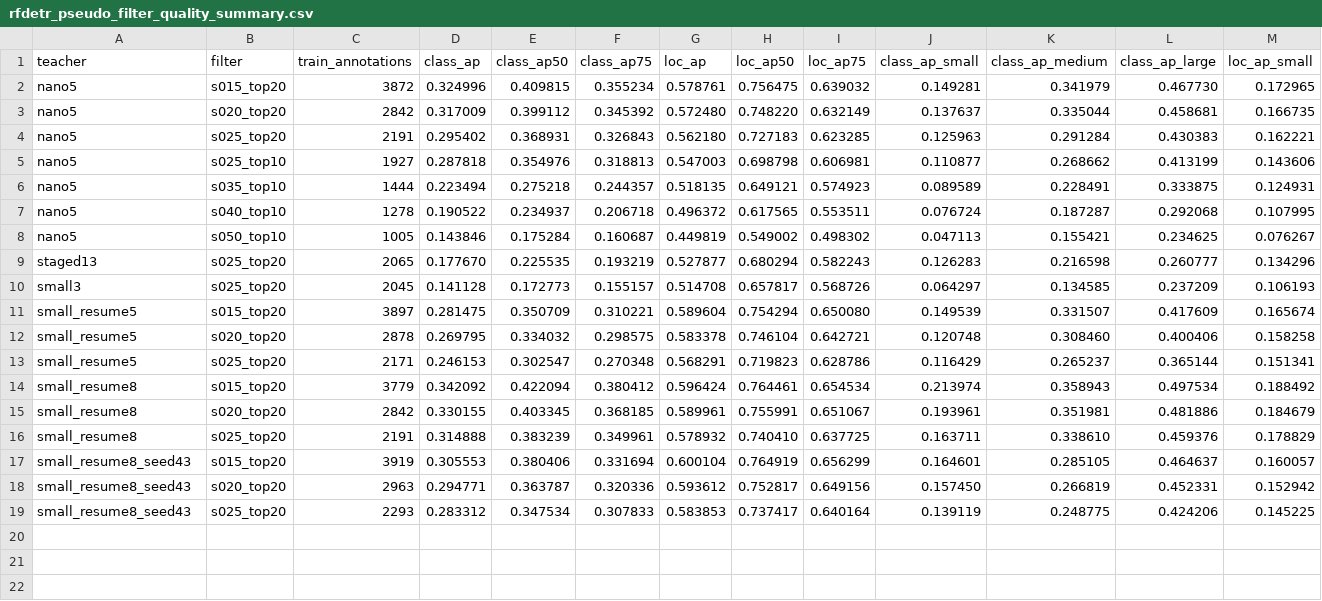
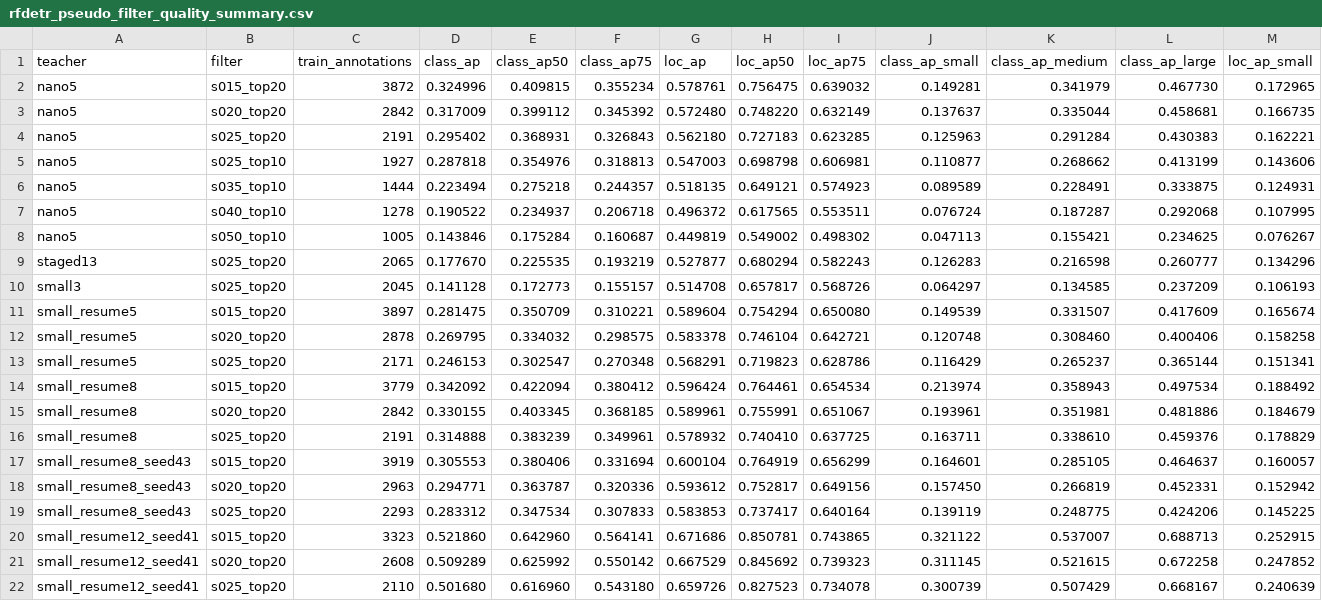
Before and after one commit to HUSRCF/2Dattention, a CSV file: results/rfdetr_pseudo_filter_quality_summary.csv, drawn as a sheet; only a part is shown; rows hold the shown columns only; the diff names each change by its address in the sheet, - before the commit and + after, or states it on an @@ line.

```diff
--- a/results/rfdetr_pseudo_filter_quality_summary.csv
+++ b/results/rfdetr_pseudo_filter_quality_summary.csv
+row 20: small_resume12_seed41 | s015_top20 | 3323 | 0.521860 | 0.642960 | 0.564141 | 0.671686 | 0.850781 | 0.743865 | 0.321122 | 0.537007 | 0.688713 | 0.252915
+row 21: small_resume12_seed41 | s020_top20 | 2608 | 0.509289 | 0.625992 | 0.550142 | 0.667529 | 0.845692 | 0.739323 | 0.311145 | 0.521615 | 0.672258 | 0.247852
+row 22: small_resume12_seed41 | s025_top20 | 2110 | 0.501680 | 0.616960 | 0.543180 | 0.659726 | 0.827523 | 0.734078 | 0.300739 | 0.507429 | 0.668167 | 0.240639
```
Also changed, not shown: results/rfdetr_indtest_seed43_detector_side_summary.csv, 2 other files.
